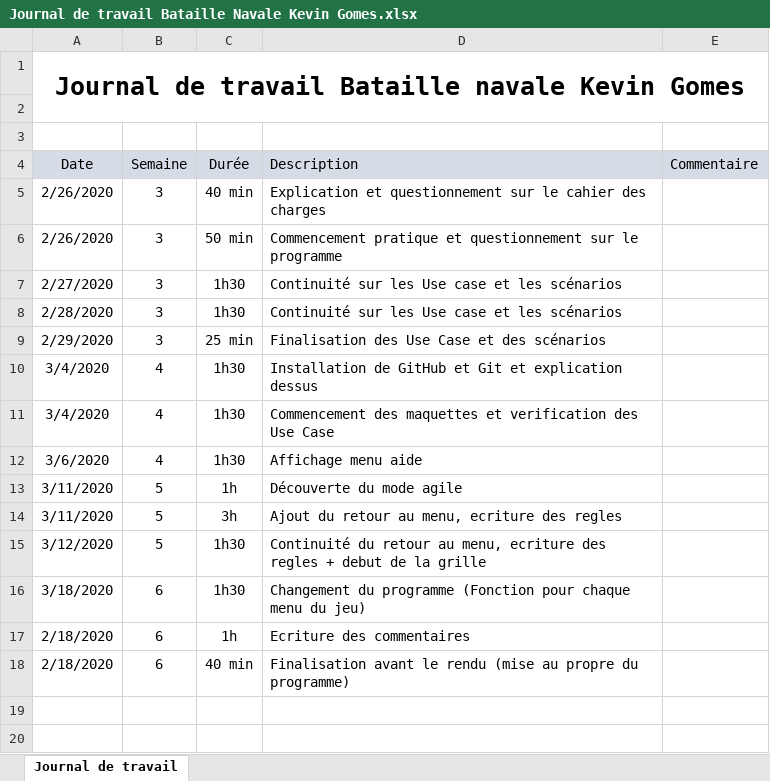
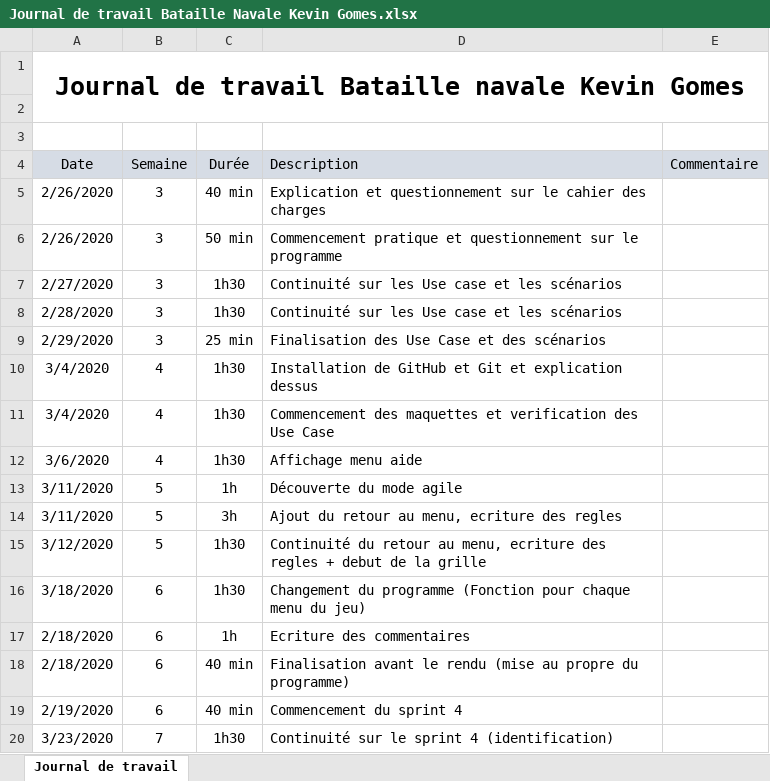
Before and after one commit to KevinGomesCPNV/BatailleNavale, an Excel workbook: Documentation/Journal de travail Bataille Navale Kevin Gomes.xlsx, sheet Journal de travail, drawn as a sheet; values as stored, in another font and other column widths than the file's, no borders; the diff names each change by its address in the sheet, - before the commit and + after, or states it on an @@ line.

```diff
--- a/Documentation/Journal de travail Bataille Navale Kevin Gomes.xlsx (sheet Journal de travail)
+++ b/Documentation/Journal de travail Bataille Navale Kevin Gomes.xlsx (sheet Journal de travail)
+row 19: 2/19/2020 | 6 | 40 min | Commencement du sprint 4
+row 20: 3/23/2020 | 7 | 1h30 | Continuité sur le sprint 4 (identification)
```
Also changed, not shown: 1 other file.
